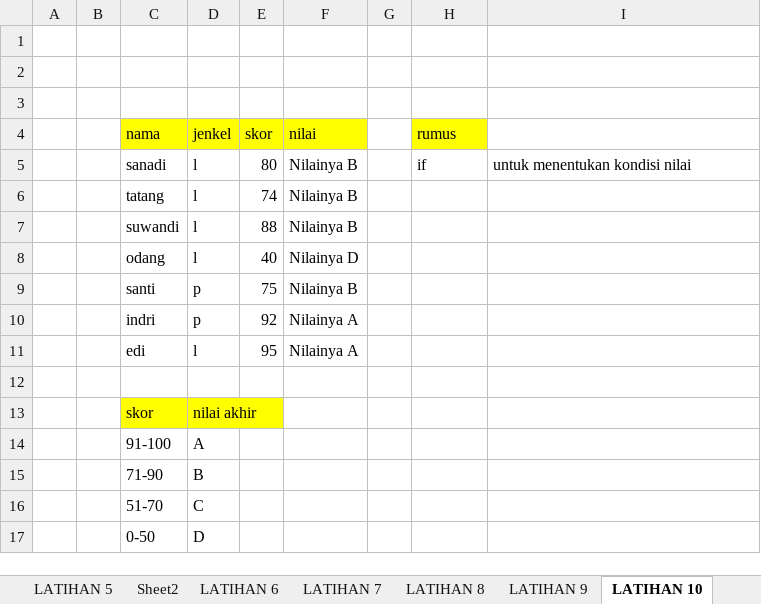
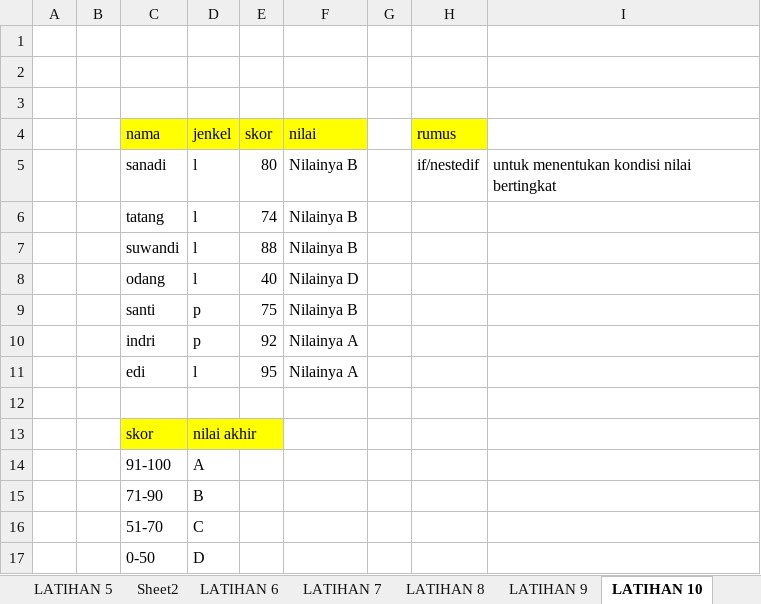
Before and after one commit to ImranMuhamadR/BelajarExcel, an Excel workbook: Exercises 1.xlsx, sheet LATIHAN 10, drawn as a sheet; values as stored, in another font and other column widths than the file's, no borders; the diff names each change by its address in the sheet, - before the commit and + after, or states it on an @@ line.

```diff
--- a/Exercises 1.xlsx (sheet LATIHAN 10)
+++ b/Exercises 1.xlsx (sheet LATIHAN 10)
-H5 (rumus): if
+H5 (rumus): if/nestedif
-I5: untuk menentukan kondisi nilai
+I5: untuk menentukan kondisi nilai bertingkat
```
Also changed, not shown: sheet RUMUS, sheet LATIHAN1, sheet LATIHAN 6, other sheet tabs.
